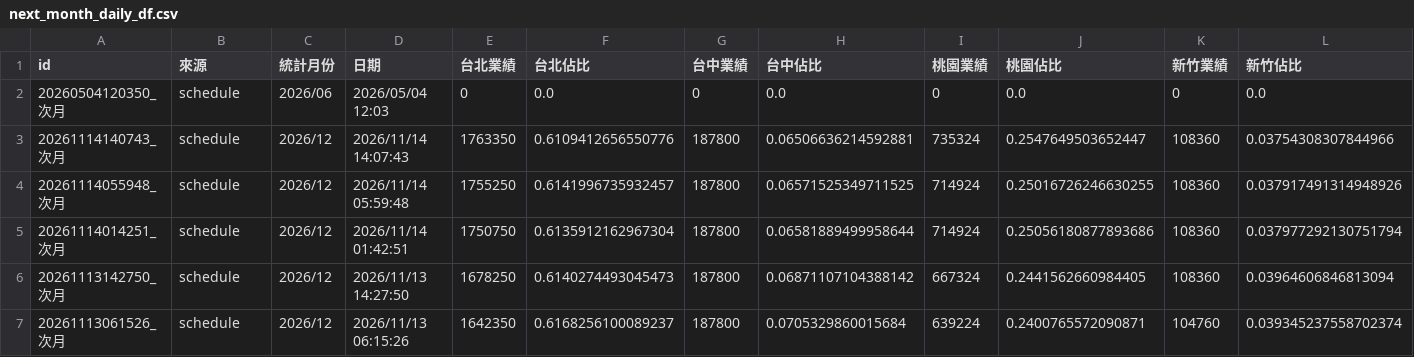
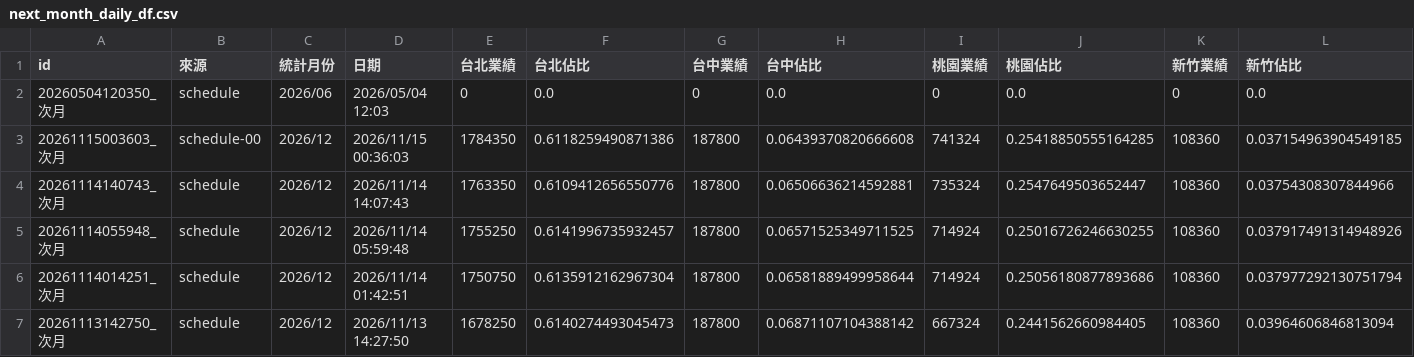
Before and after one commit to jenny-smart/OP-system, a CSV file: dashboard_data/latest/next_month_daily_df.csv, drawn as a sheet; only a part is shown; the shorter side is filled out with more unchanged rows; rows hold the shown columns only; the diff names each change by its address in the sheet, - before the commit and + after, or states it on an @@ line.

```diff
--- a/dashboard_data/latest/next_month_daily_df.csv
+++ b/dashboard_data/latest/next_month_daily_df.csv
+row 3: 20261115003603_次月 | schedule-00 | 2026/12 | 2026/11/15 00:36:03 | 1784350 | 0.6118259490871386 | 187800 | 0.06439370820666608 | 741324 | 0.25418850555164285 | 108360 | 0.037154963904549185
```
Also changed, not shown: dashboard_data/latest/daily_df.csv, dashboard_data/latest/df4.csv, 15 other files.
